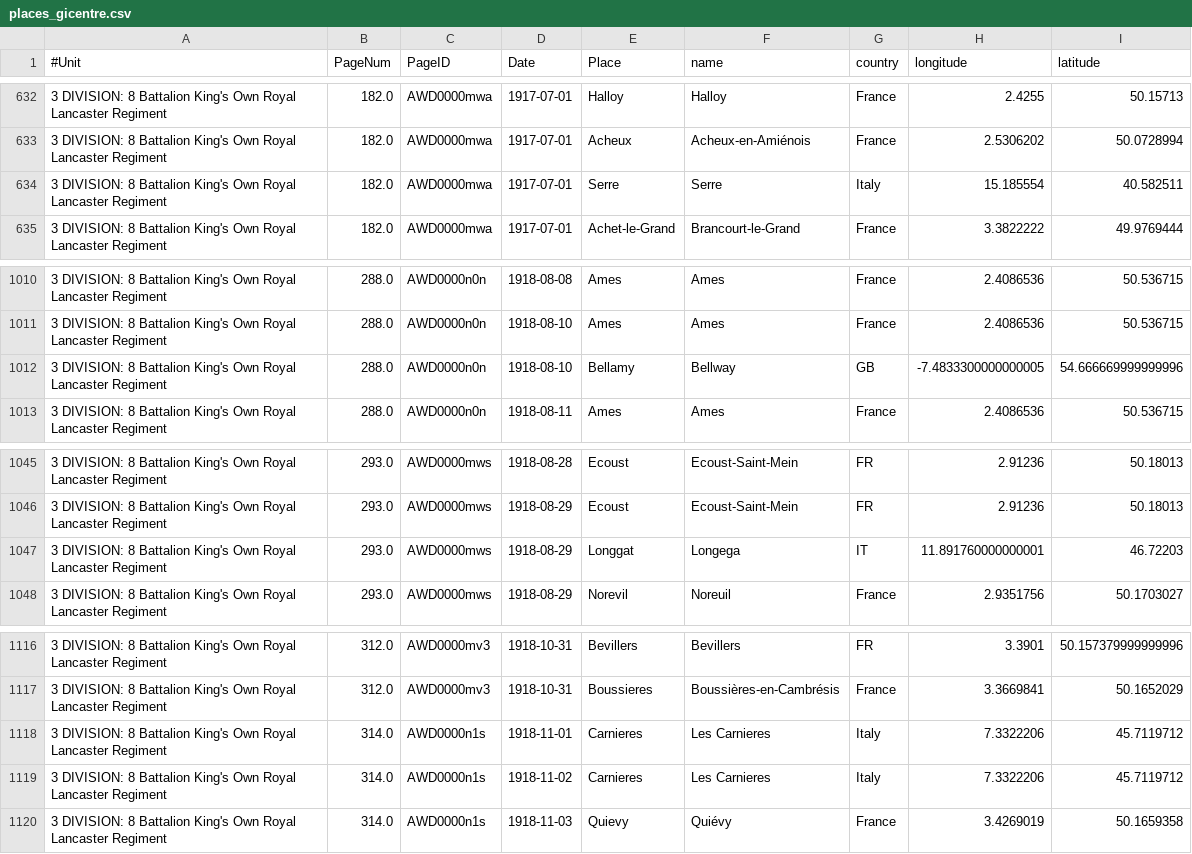
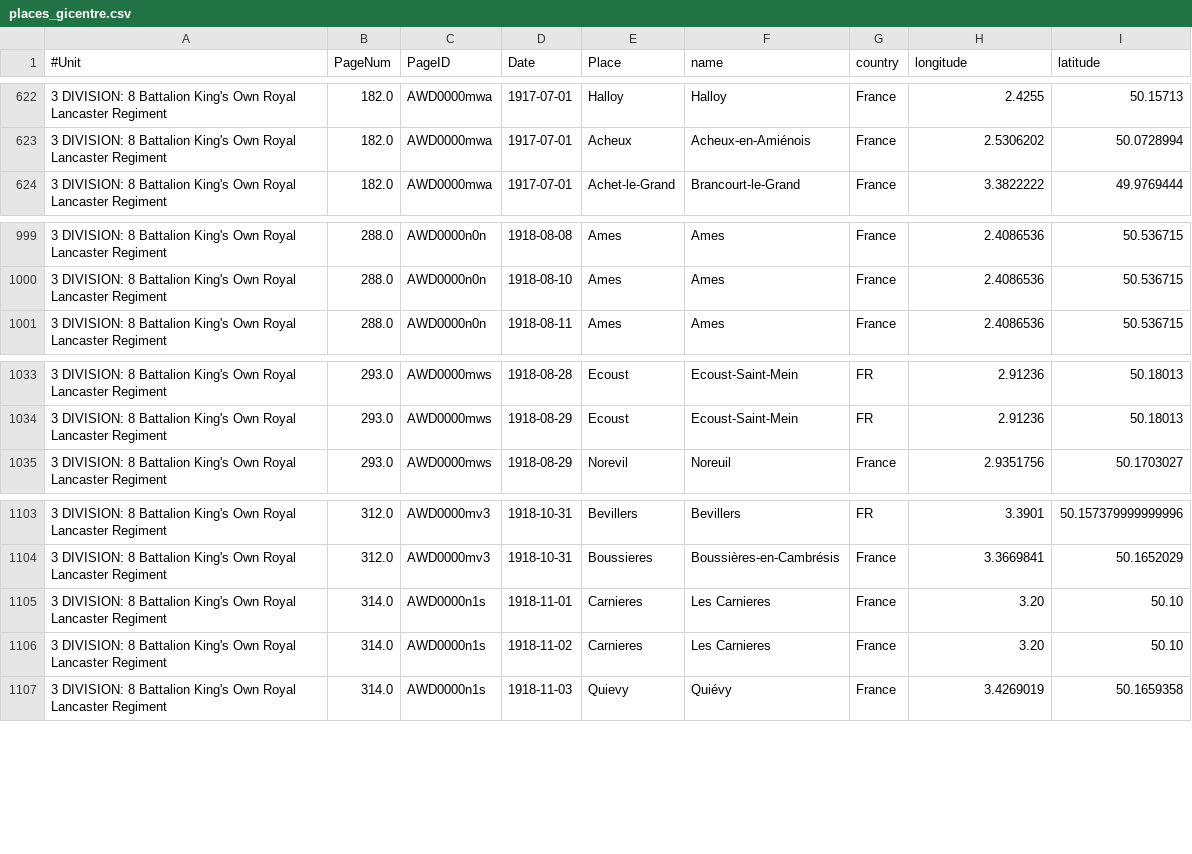
Before and after one commit to Kevin-Allain/SpaceTimeCube-Unity, a CSV file: WW1-Unity/Assets/places_gicentre.csv, drawn as a sheet; only a part is shown, gaps mark what is left out; the diff covers the shown part only.

```diff
--- a/WW1-Unity/Assets/places_gicentre.csv
+++ b/WW1-Unity/Assets/places_gicentre.csv
@@ -633,3 +623,2 @@
 3 DIVISION: 8 Battalion King's Own Royal Lancaster Regiment,182.0,AWD0000mwa,1917-07-01,Acheux,Acheux-en-Amiénois,France,2.5306202,50.0728994
-3 DIVISION: 8 Battalion King's Own Royal Lancaster Regiment,182.0,AWD0000mwa,1917-07-01,Serre,Serre,Italy,15.185554,40.582511
 3 DIVISION: 8 Battalion King's Own Royal Lancaster Regiment,182.0,AWD0000mwa,1917-07-01,Achet-le-Grand,Brancourt-le-Grand,France,3.3822222,49.9769444
@@ -1011,3 +1000,2 @@
 3 DIVISION: 8 Battalion King's Own Royal Lancaster Regiment,288.0,AWD0000n0n,1918-08-10,Ames,Ames,France,2.4086536,50.536715
-3 DIVISION: 8 Battalion King's Own Royal Lancaster Regiment,288.0,AWD0000n0n,1918-08-10,Bellamy,Bellway,GB,-7.4833300000000005,54.666669999999996
 3 DIVISION: 8 Battalion King's Own Royal Lancaster Regiment,288.0,AWD0000n0n,1918-08-11,Ames,Ames,France,2.4086536,50.536715
@@ -1046,3 +1034,2 @@
 3 DIVISION: 8 Battalion King's Own Royal Lancaster Regiment,293.0,AWD0000mws,1918-08-29,Ecoust,Ecoust-Saint-Mein,FR,2.91236,50.18013
-3 DIVISION: 8 Battalion King's Own Royal Lancaster Regiment,293.0,AWD0000mws,1918-08-29,Longgat,Longega,IT,11.891760000000001,46.72203
 3 DIVISION: 8 Battalion King's Own Royal Lancaster Regiment,293.0,AWD0000mws,1918-08-29,Norevil,Noreuil,France,2.9351756,50.1703027
@@ -1117,4 +1104,4 @@
 3 DIVISION: 8 Battalion King's Own Royal Lancaster Regiment,312.0,AWD0000mv3,1918-10-31,Boussieres,Boussières-en-Cambrésis,France,3.3669841,50.1652029
-3 DIVISION: 8 Battalion King's Own Royal Lancaster Regiment,314.0,AWD0000n1s,1918-11-01,Carnieres,Les Carnieres,Italy,7.3322206,45.7119712
-3 DIVISION: 8 Battalion King's Own Royal Lancaster Regiment,314.0,AWD0000n1s,1918-11-02,Carnieres,Les Carnieres,Italy,7.3322206,45.7119712
+3 DIVISION: 8 Battalion King's Own Royal Lancaster Regiment,314.0,AWD0000n1s,1918-11-01,Carnieres,Les Carnieres,France,3.20,50.10
+3 DIVISION: 8 Battalion King's Own Royal Lancaster Regiment,314.0,AWD0000n1s,1918-11-02,Carnieres,Les Carnieres,France,3.20,50.10
 3 DIVISION: 8 Battalion King's Own Royal Lancaster Regiment,314.0,AWD0000n1s,1918-11-03,Quievy,Quiévy,France,3.4269019,50.1659358
```
Also changed, not shown: 12 removed rows and 30 edited cells elsewhere in this file, 14 other files.
